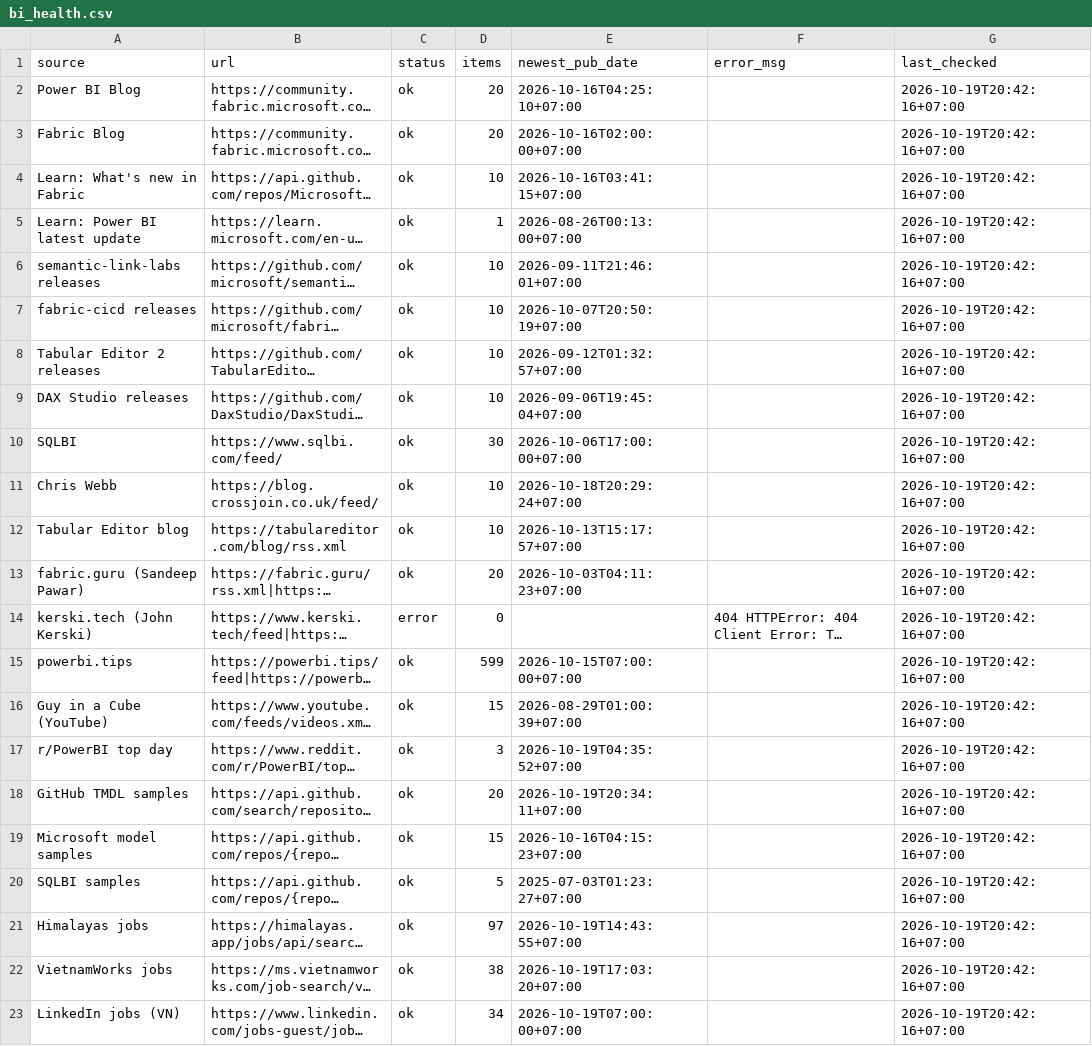
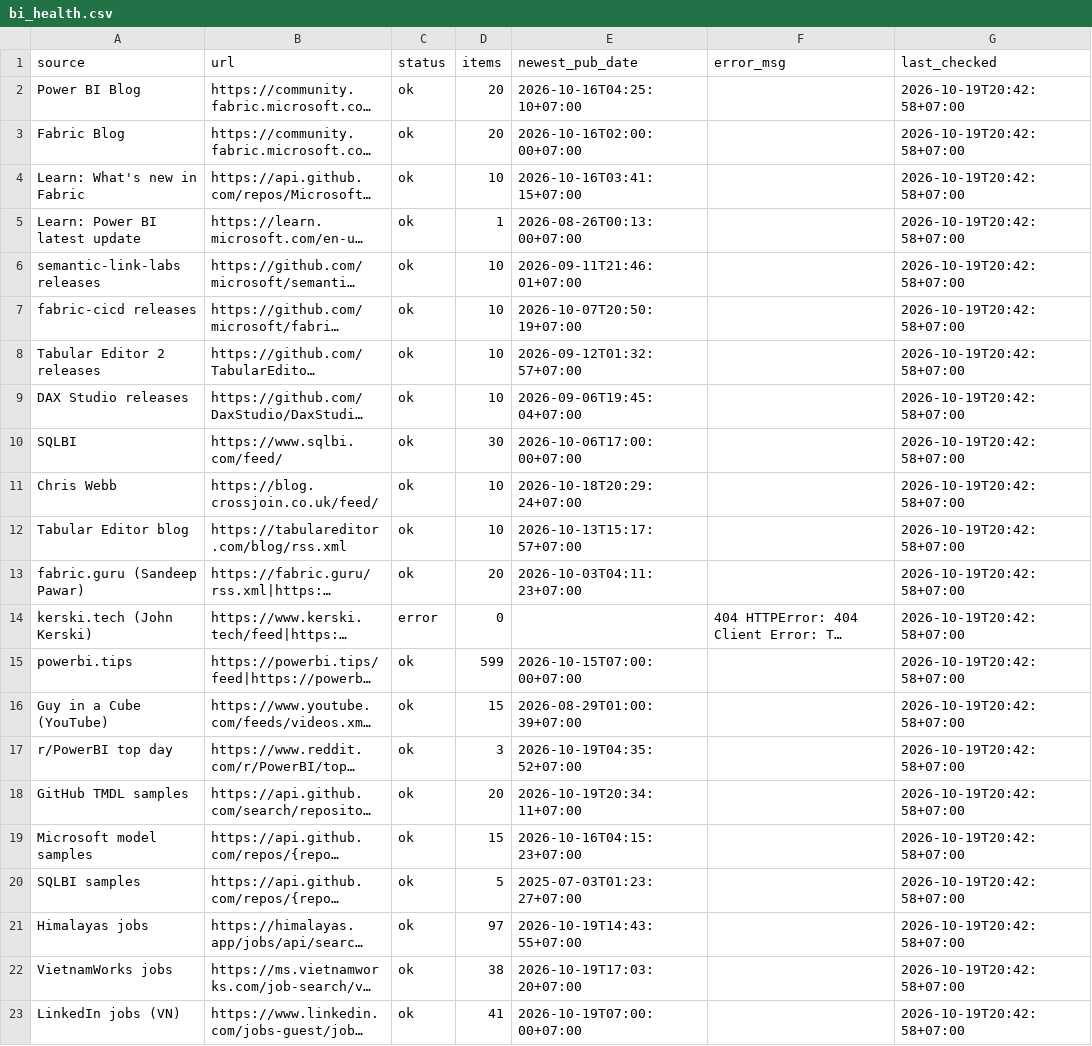
Before and after one commit to truongnhat/pnj-price-feed, a CSV file: data/bi_health.csv, drawn as a sheet; long unchanged cells end in …; the diff names each change by its address in the sheet, - before the commit and + after, or states it on an @@ line.

```diff
--- a/data/bi_health.csv
+++ b/data/bi_health.csv
-G2:G23 (last_checked): 2026-10-19T20:42:16+07:00
+G2:G23 (last_checked): 2026-10-19T20:42:58+07:00
-D23 (items): 34
+D23 (items): 41
```
Also changed, not shown: data/bi_latest.csv, data/bi_trends.csv.
